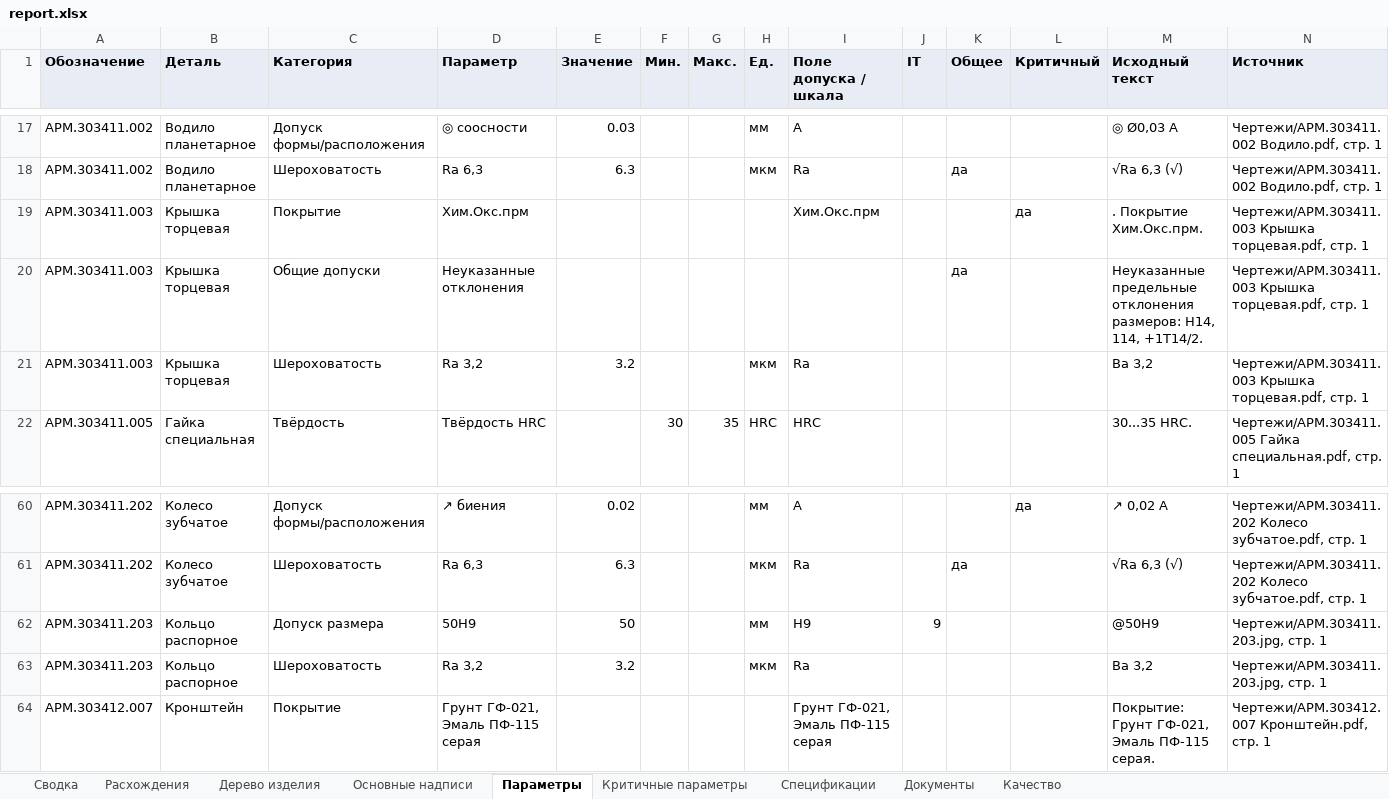
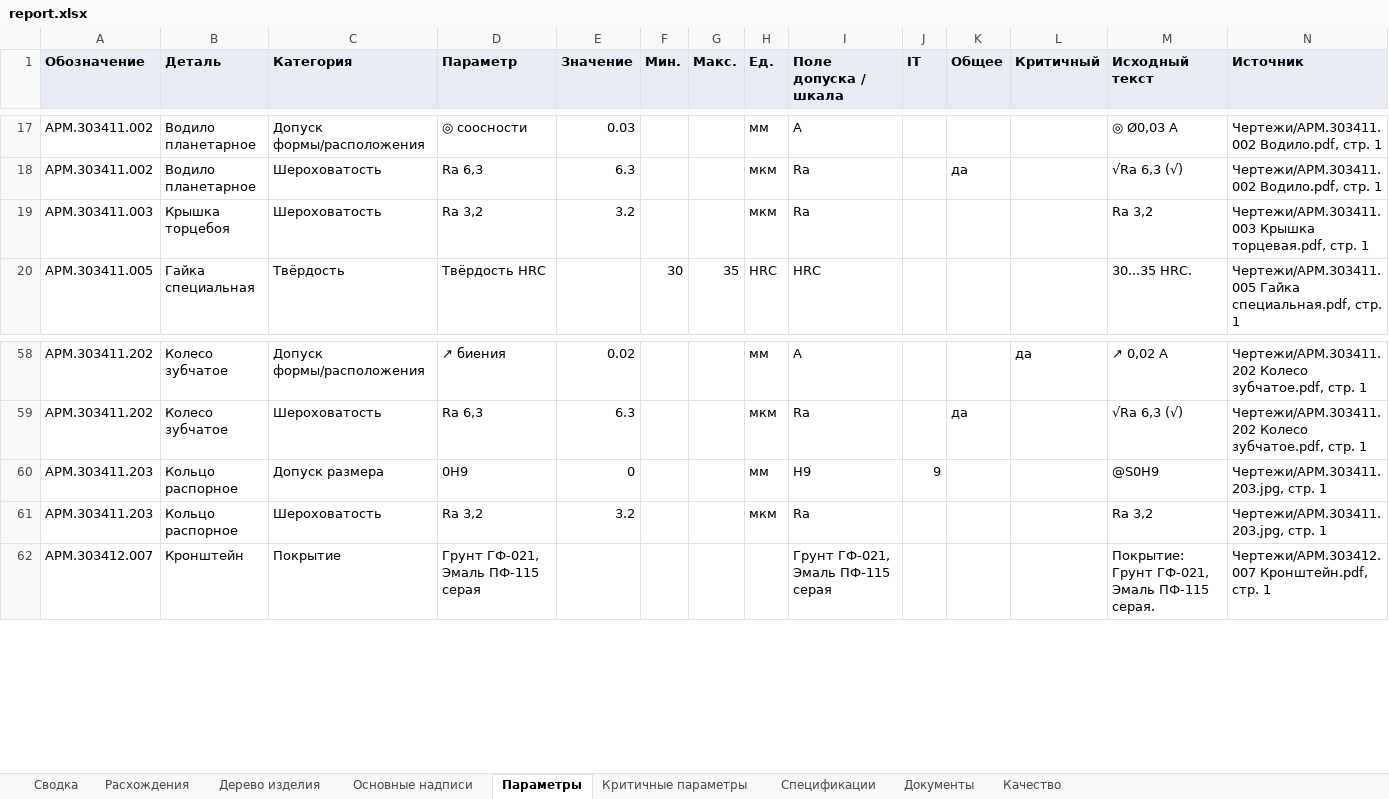
Before and after one commit to EkaterinaGrisha/ARM, an Excel workbook: frontend/public/demo/report.xlsx, sheet Параметры, drawn as a sheet; only a part is shown, gaps mark what is left out; values as stored, in another font and other column widths than the file's, no borders; removed rows and columns are numbered as before the commit, all else as after; the diff names each change by its address in the sheet, - before the commit and + after, or states it on an @@ line.

```diff
--- a/frontend/public/demo/report.xlsx (sheet Параметры)
+++ b/frontend/public/demo/report.xlsx (sheet Параметры)
-row 19: АРМ.303411.003 | Крышка торцевая | Покрытие | Хим.Окс.прм |  |  |  |  | Хим.Окс.прм |  |  | да | . Покрытие Хим.Окс.прм. | Чертежи/АРМ.303411.003 Крышка торцевая.pdf, стр. 1
-row 20: АРМ.303411.003 | Крышка торцевая | Общие допуски | Неуказанные отклонения |  |  |  |  |  |  | да |  | Неуказанные предельные отклонения размеров: Н14, 114, +1T14/2. | Чертежи/АРМ.303411.003 Крышка торцевая.pdf, стр. 1
-B19 (Деталь): Крышка торцевая
+B19 (Деталь): Крышка торцебоя
-M19 (Исходный текст): Ва 3,2
+M19 (Исходный текст): Ra 3,2
-D60 (Параметр): 50H9
+D60 (Параметр): 0H9
-E60 (Значение): 50
+E60 (Значение): 0
-M60 (Исходный текст): @50H9
+M60 (Исходный текст): @S0H9
-M61 (Исходный текст): Ва 3,2
+M61 (Исходный текст): Ra 3,2
```
Also changed, not shown: sheet Расхождения, sheet Качество, sheet Критичные параметры, sheet Сводка, sheet Основные надписи, sheet Документы, 1 more sheet, 29 other files.
